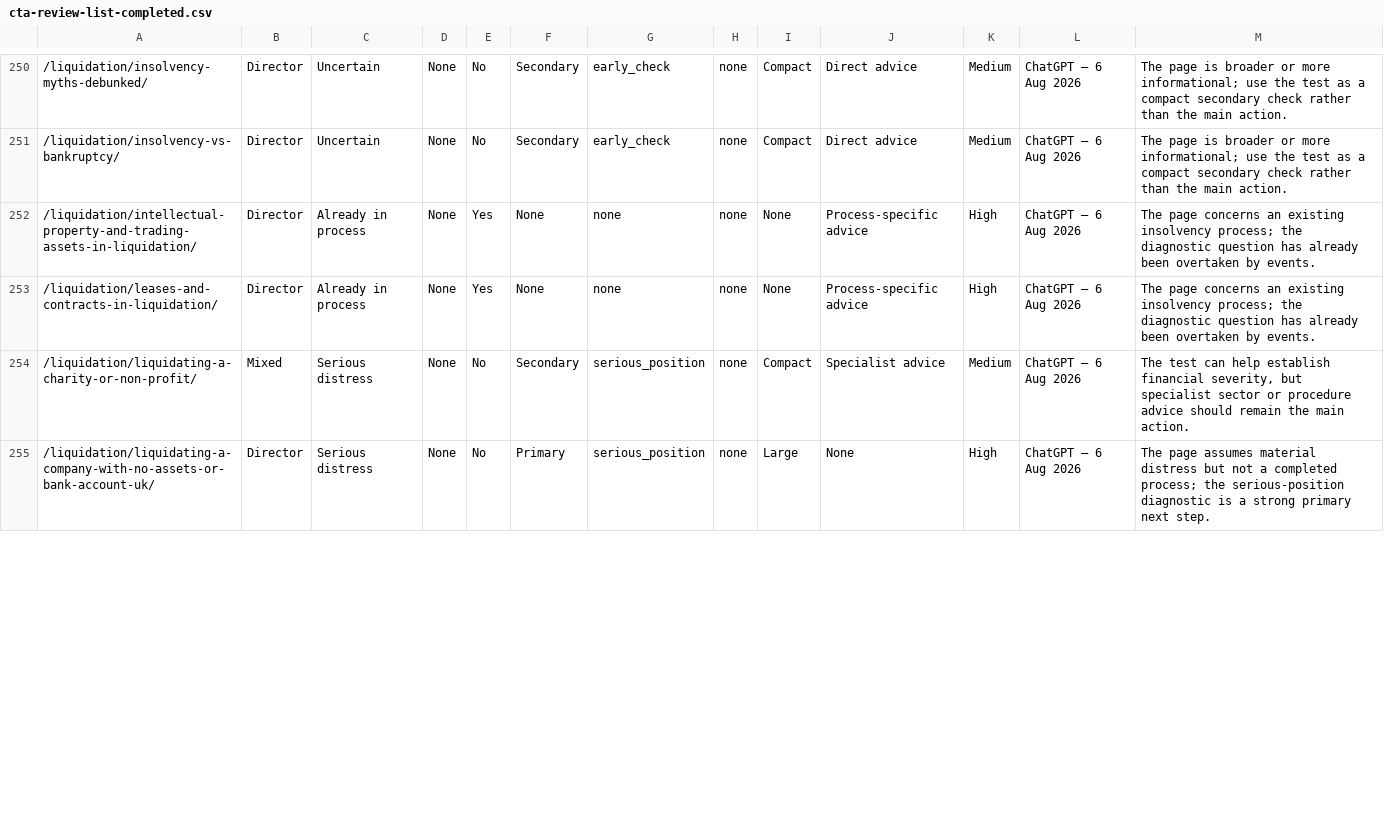
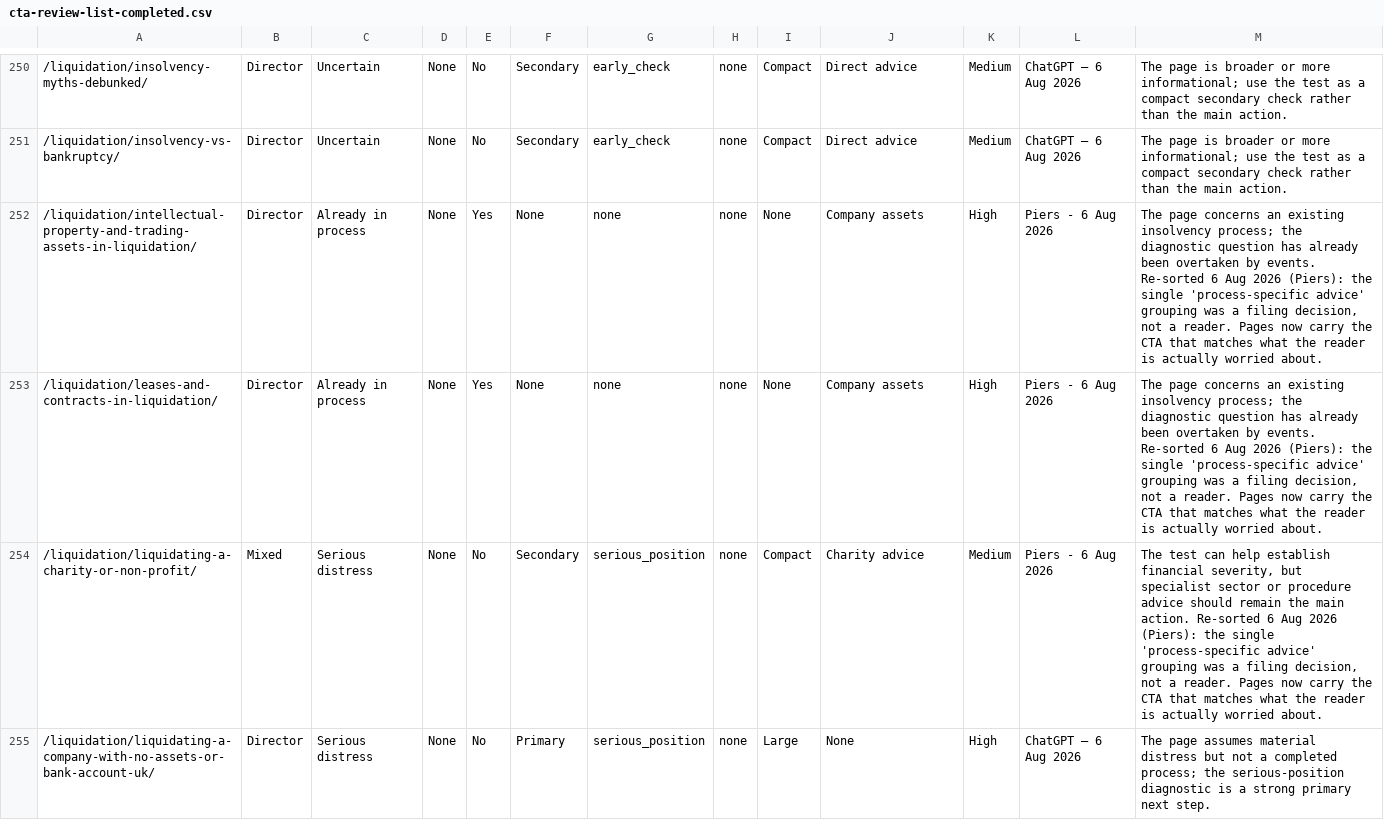
Before and after one commit to piersede/companydebt-content-system, a CSV file: docs/cta-review-list-completed.csv, drawn as a sheet; only a part is shown, gaps mark what is left out; the diff covers the shown part only.

```diff
--- a/docs/cta-review-list-completed.csv
+++ b/docs/cta-review-list-completed.csv
@@ -251,5 +251,5 @@
 /liquidation/insolvency-vs-bankruptcy/,Director,Uncertain,None,No,Secondary,early_check,none,Compact,Direct advice,Medium,ChatGPT — 6 Aug 2026,The page is broader or more informational; use the test as a compact secondary check rather than the main action.
-/liquidation/intellectual-property-and-trading-assets-in-liquidation/,Director,Already in process,None,Yes,None,none,none,None,Process-specific advice,High,ChatGPT — 6 Aug 2026,The page concerns an existing insolvency process; the diagnostic question has already been overtaken by events.
-/liquidation/leases-and-contracts-in-liquidation/,Director,Already in process,None,Yes,None,none,none,None,Process-specific advice,High,ChatGPT — 6 Aug 2026,The page concerns an existing insolvency process; the diagnostic question has already been overtaken by events.
-/liquidation/liquidating-a-charity-or-non-profit/,Mixed,Serious distress,None,No,Secondary,serious_position,none,Compact,Specialist advice,Medium,ChatGPT — 6 Aug 2026,"The test can help establish financial severity, but specialist sector or procedure advice should remain the main action."
+/liquidation/intellectual-property-and-trading-assets-in-liquidation/,Director,Already in process,None,Yes,None,none,none,None,Company assets,High,Piers - 6 Aug 2026,"The page concerns an existing insolvency process; the diagnostic question has already been overtaken by events. Re-sorted 6 Aug 2026 (Piers): the single 'process-specific advice' grouping was a filing decision, not a reader. Pages now carry the CTA that matches what the reader is actually worried about."
+/liquidation/leases-and-contracts-in-liquidation/,Director,Already in process,None,Yes,None,none,none,None,Company assets,High,Piers - 6 Aug 2026,"The page concerns an existing insolvency process; the diagnostic question has already been overtaken by events. Re-sorted 6 Aug 2026 (Piers): the single 'process-specific advice' grouping was a filing decision, not a reader. Pages now carry the CTA that matches what the reader is actually worried about."
+/liquidation/liquidating-a-charity-or-non-profit/,Mixed,Serious distress,None,No,Secondary,serious_position,none,Compact,Charity advice,Medium,Piers - 6 Aug 2026,"The test can help establish financial severity, but specialist sector or procedure advice should remain the main action. Re-sorted 6 Aug 2026 (Piers): the single 'process-specific advice' grouping was a filing decision, not a reader. Pages now carry the CTA that matches what the reader is actually worried about."
 /liquidation/liquidating-a-company-with-no-assets-or-bank-account-uk/,Director,Serious distress,None,No,Primary,serious_position,none,Large,None,High,ChatGPT — 6 Aug 2026,The page assumes material distress but not a completed process; the serious-position diagnostic is a strong primary next step.
```
Also changed, not shown: 68 edited cells elsewhere in this file, 5 other files.
